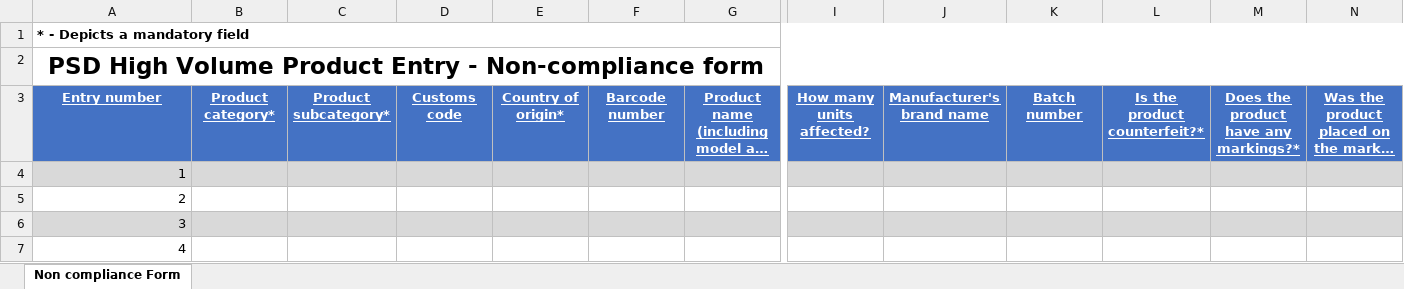
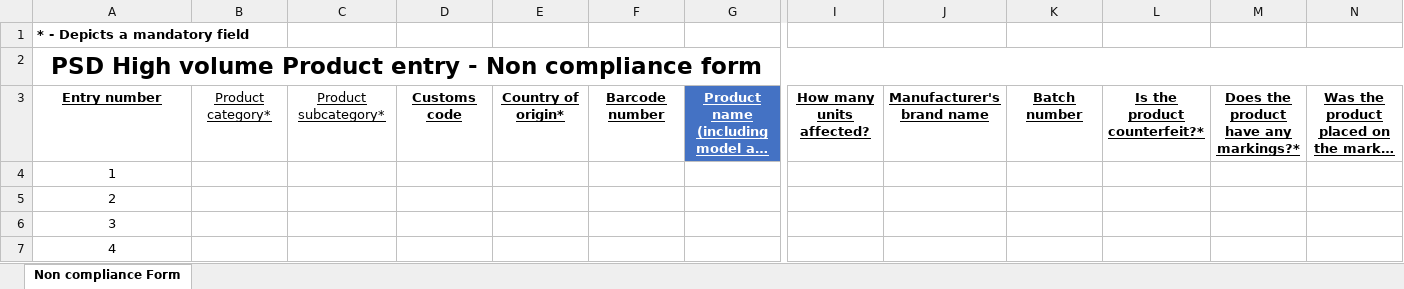
Before and after one commit to OfficeForProductSafetyAndStandards/product-safety-database, an Excel workbook: public/files/product_bulk_upload_template.xlsx, sheet Non compliance Form, drawn as a sheet; only a part is shown, gaps mark what is left out; long unchanged cells end in …; values as stored, in another font and other column widths than the file's, no borders; table styles not drawn; the diff covers the shown part only; the diff names each change by its address in the sheet, - before the commit and + after, or states it on an @@ line.

Commit message:
feat/psd-4896-update-bulk-product-template

```diff
--- a/public/files/product_bulk_upload_template.xlsx (sheet Non compliance Form)
+++ b/public/files/product_bulk_upload_template.xlsx (sheet Non compliance Form)
-A1:N1 merged
-A2: PSD High Volume Product Entry - Non-compliance form
+A2: PSD High volume Product entry - Non compliance form
@@ A3:F3 fill: #4472C4 → none, text colour: #FFFFFF → black @@
-B3:C3 bold: on
+B3:C3 bold: off
@@ I3:N3 fill: #4472C4 → none, text colour: #FFFFFF → black @@
-A4:A7 alignment: right
+A4:A7 alignment: center
-A4:N4 fill: #D9D9D9
+A4:N4 fill: none
-A6:N6 fill: #D9D9D9
+A6:N6 fill: none
```
Also changed, not shown: cell formats elsewhere in this sheet, 6 other files.
